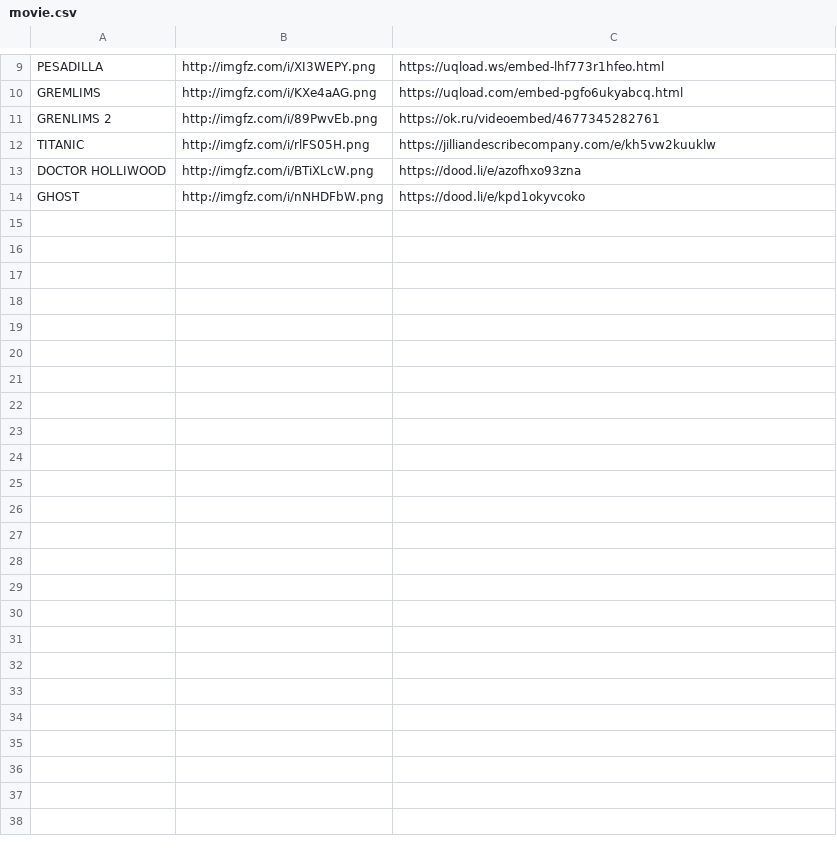
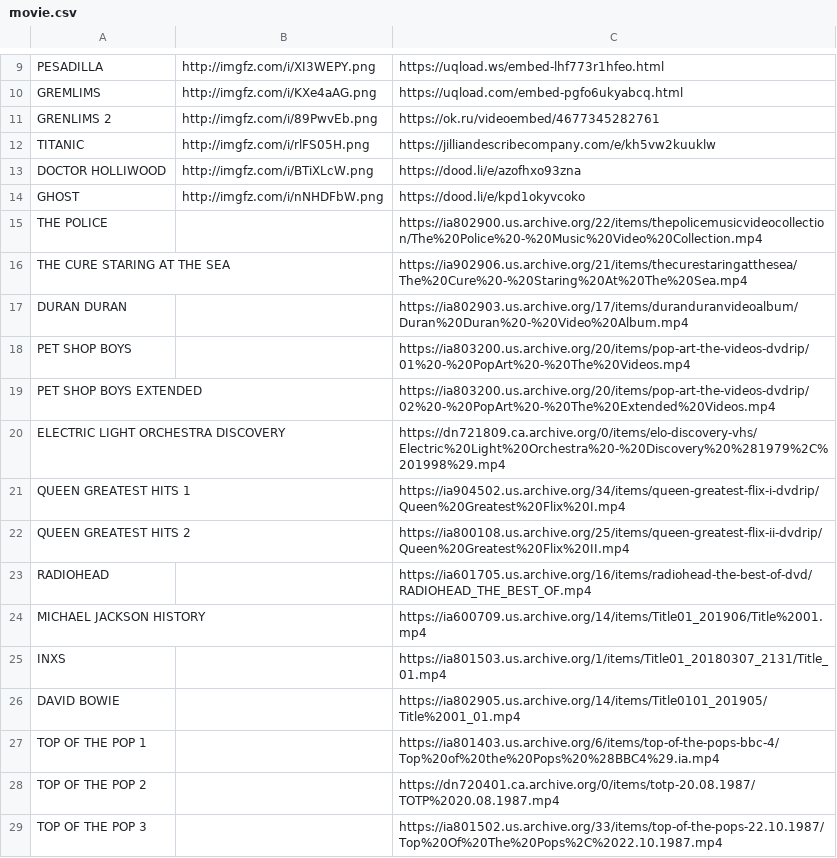
Before and after one commit to galvanoteca2001/FLOW, a CSV file: movie.csv, drawn as a sheet; only a part is shown, gaps mark what is left out; the diff names each change by its address in the sheet, - before the commit and + after, or states it on an @@ line.

Commit message:
Update movie.csv

```diff
--- a/movie.csv
+++ b/movie.csv
+row 15: THE POLICE |  | https://ia802900.us.archive.org/22/items/thepolicemusicvideocollection/The%20Police%20-%20Music%20Video%20Collection.mp4
+row 16: THE CURE STARING AT THE SEA |  | https://ia902906.us.archive.org/21/items/thecurestaringatthesea/The%20Cure%20-%20Staring%20At%20The%20Sea.mp4
+row 17: DURAN DURAN |  | https://ia802903.us.archive.org/17/items/duranduranvideoalbum/Duran%20Duran%20-%20Video%20Album.mp4
+row 18: PET SHOP BOYS |  | https://ia803200.us.archive.org/20/items/pop-art-the-videos-dvdrip/01%20-%20PopArt%20-%20The%20Videos.mp4
+row 19: PET SHOP BOYS EXTENDED |  | https://ia803200.us.archive.org/20/items/pop-art-the-videos-dvdrip/02%20-%20PopArt%20-%20The%20Extended%20Videos.mp4
+row 20: ELECTRIC LIGHT ORCHESTRA DISCOVERY |  | https://dn721809.ca.archive.org/0/items/elo-discovery-vhs/Electric%20Light%20Orchestra%20-%20Discovery%20%281979%2C%201998%29.mp4
+row 21: QUEEN GREATEST HITS 1 |  | https://ia904502.us.archive.org/34/items/queen-greatest-flix-i-dvdrip/Queen%20Greatest%20Flix%20I.mp4
+row 22: QUEEN GREATEST HITS 2 |  | https://ia800108.us.archive.org/25/items/queen-greatest-flix-ii-dvdrip/Queen%20Greatest%20Flix%20II.mp4
+row 23: RADIOHEAD |  | https://ia601705.us.archive.org/16/items/radiohead-the-best-of-dvd/RADIOHEAD_THE_BEST_OF.mp4
+row 24: MICHAEL JACKSON HISTORY |  | https://ia600709.us.archive.org/14/items/Title01_201906/Title%2001.mp4
+row 25: INXS |  | https://ia801503.us.archive.org/1/items/Title01_20180307_2131/Title_01.mp4
+row 26: DAVID BOWIE |  | https://ia802905.us.archive.org/14/items/Title0101_201905/Title%2001_01.mp4
+row 27: TOP OF THE POP 1 |  | https://ia801403.us.archive.org/6/items/top-of-the-pops-bbc-4/Top%20of%20the%20Pops%20%28BBC4%29.ia.mp4
+row 28: TOP OF THE POP 2 |  | https://dn720401.ca.archive.org/0/items/totp-20.08.1987/TOTP%2020.08.1987.mp4
+row 29: TOP OF THE POP 3 |  | https://ia801502.us.archive.org/33/items/top-of-the-pops-22.10.1987/Top%20Of%20The%20Pops%2C%2022.10.1987.mp4
```
